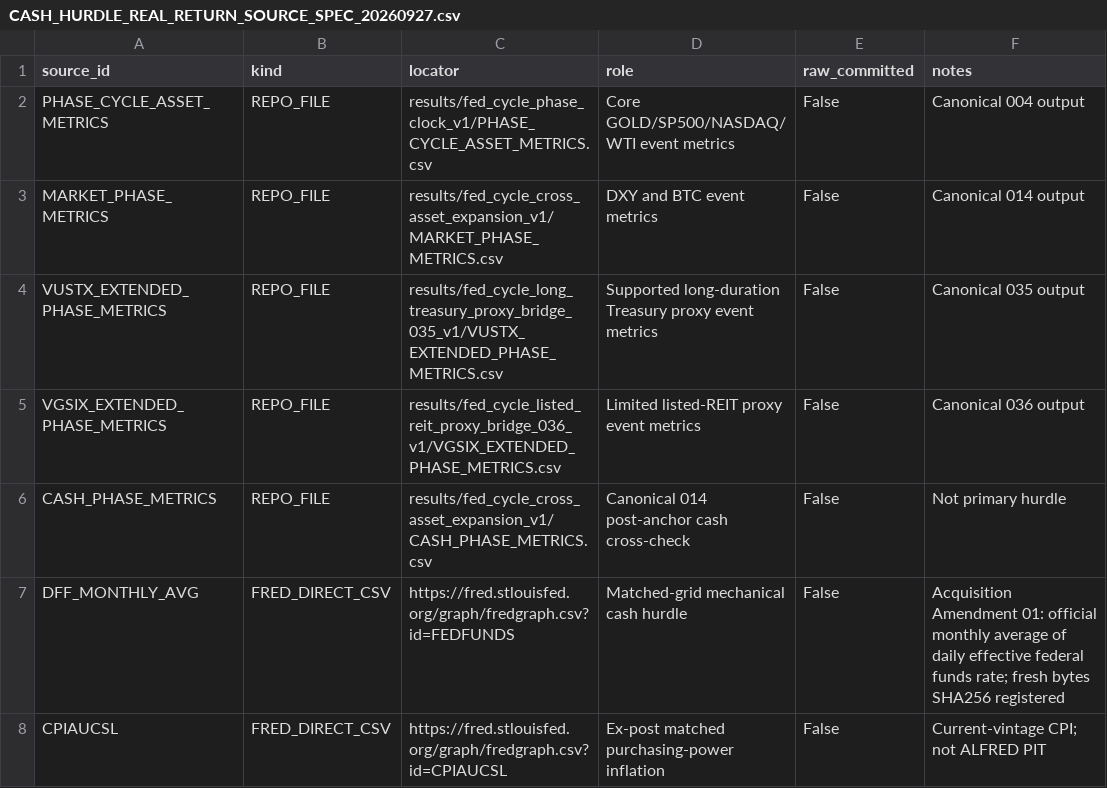
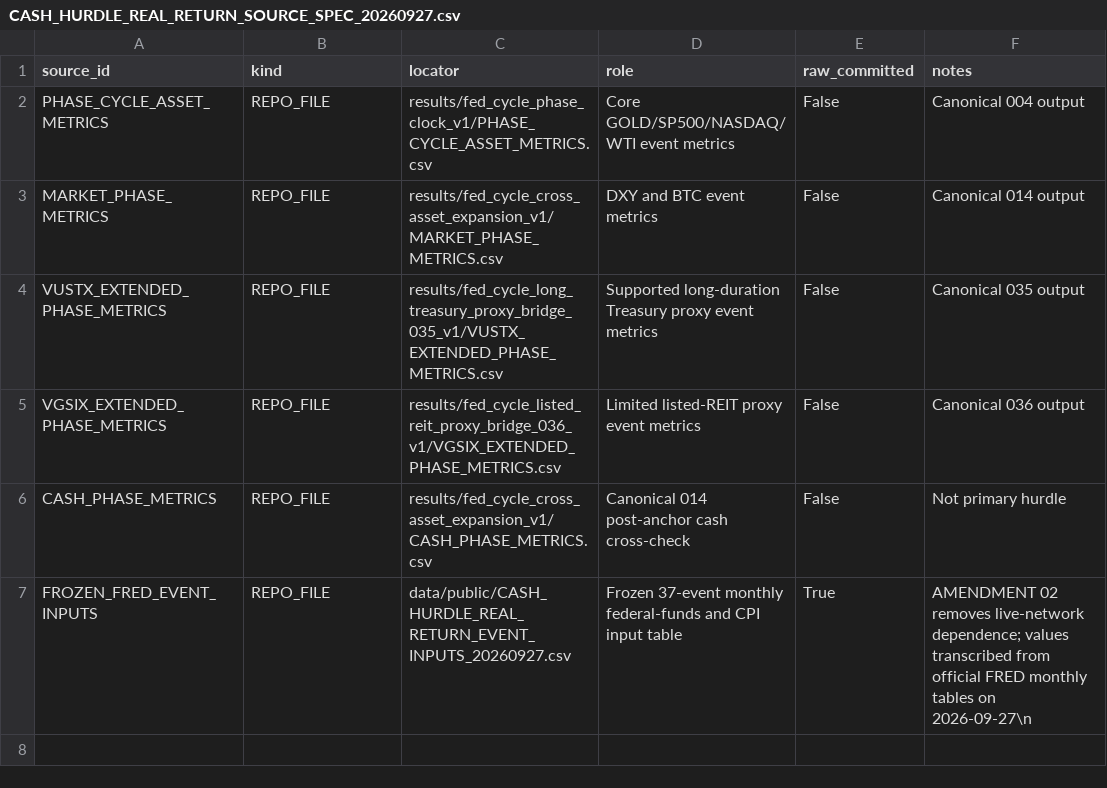
Before and after one commit to xuanyiting68-hash/gss-cb-001-macro-regime-cross-asset, a CSV file: data/public/CASH_HURDLE_REAL_RETURN_SOURCE_SPEC_20260927.csv, drawn as a sheet; removed rows and columns are numbered as before the commit, all else as after; the diff names each change by its address in the sheet, - before the commit and + after, or states it on an @@ line.

Commit message:
Route 040 source spec to frozen official event inputs

```diff
--- a/data/public/CASH_HURDLE_REAL_RETURN_SOURCE_SPEC_20260927.csv
+++ b/data/public/CASH_HURDLE_REAL_RETURN_SOURCE_SPEC_20260927.csv
-row 7: DFF_MONTHLY_AVG | FRED_DIRECT_CSV | https://fred.stlouisfed.org/graph/fredgraph.csv?id=FEDFUNDS | Matched-grid mechanical cash hurdle | False | Acquisition Amendment 01: official monthly average of daily effective federal funds rate; fresh bytes SHA256 registered
-row 8: CPIAUCSL | FRED_DIRECT_CSV | https://fred.stlouisfed.org/graph/fredgraph.csv?id=CPIAUCSL | Ex-post matched purchasing-power inflation | False | Current-vintage CPI; not ALFRED PIT
+row 7: FROZEN_FRED_EVENT_INPUTS | REPO_FILE | data/public/CASH_HURDLE_REAL_RETURN_EVENT_INPUTS_20260927.csv | Frozen 37-event monthly federal-funds and CPI input table | True | AMENDMENT 02 removes live-network dependence; values transcribed from official FRED monthly tables on 2026-09-27\n
```
